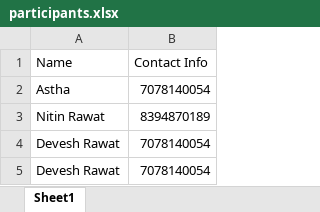
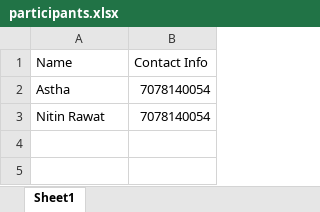
Before and after one commit to devesh-rawat/Certificate-Generation-Program, an Excel workbook: participants.xlsx, sheet Sheet1, drawn as a sheet; values as stored, in another font and other column widths than the file's, no borders; the diff names each change by its address in the sheet, - before the commit and + after, or states it on an @@ line.

```diff
--- a/participants.xlsx (sheet Sheet1)
+++ b/participants.xlsx (sheet Sheet1)
-B3 (Contact Info): 8394870189
+B3 (Contact Info): 7078140054
-row 4: Devesh Rawat | 7078140054
-row 5: Devesh Rawat | 7078140054
```
Also changed, not shown: 4 other files.
